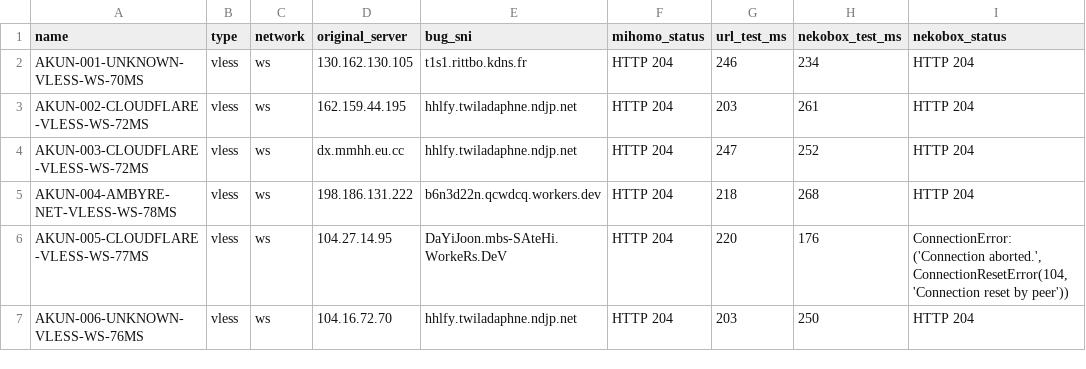
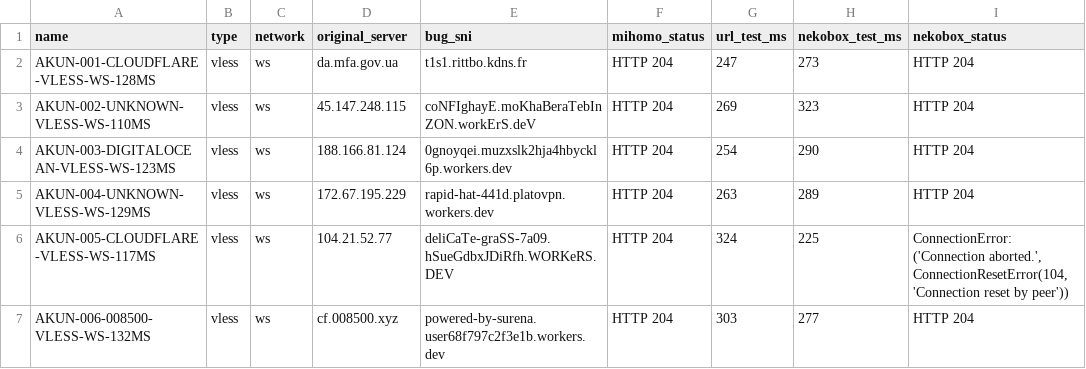
Before and after one commit to adiorany3/ConvertYAML, a CSV file: nekobox_test_report.csv, drawn as a sheet; only a part is shown; the diff covers the shown part only; the diff names each change by its address in the sheet, - before the commit and + after, or states it on an @@ line.

```diff
--- a/nekobox_test_report.csv
+++ b/nekobox_test_report.csv
-A2 (name): AKUN-001-UNKNOWN-VLESS-WS-70MS
+A2 (name): AKUN-001-CLOUDFLARE-VLESS-WS-128MS
-D2 (original_server): 130.162.130.105
+D2 (original_server): da.mfa.gov.ua
-G2 (url_test_ms): 246
+G2 (url_test_ms): 247
-H2 (nekobox_test_ms): 234
+H2 (nekobox_test_ms): 273
-A3 (name): AKUN-002-CLOUDFLARE-VLESS-WS-72MS
+A3 (name): AKUN-002-UNKNOWN-VLESS-WS-110MS
-D3 (original_server): 162.159.44.195
+D3 (original_server): 45.147.248.115
-E3 (bug_sni): hhlfy.twiladaphne.ndjp.net
+E3 (bug_sni): coNFIghayE.moKhaBeraTebInZON.workErS.deV
-G3 (url_test_ms): 203
+G3 (url_test_ms): 269
-H3 (nekobox_test_ms): 261
+H3 (nekobox_test_ms): 323
-A4 (name): AKUN-003-CLOUDFLARE-VLESS-WS-72MS
+A4 (name): AKUN-003-DIGITALOCEAN-VLESS-WS-123MS
-D4 (original_server): dx.mmhh.eu.cc
+D4 (original_server): 188.166.81.124
-E4 (bug_sni): hhlfy.twiladaphne.ndjp.net
+E4 (bug_sni): 0gnoyqei.muzxslk2hja4hbyckl6p.workers.dev
-G4 (url_test_ms): 247
+G4 (url_test_ms): 254
-H4 (nekobox_test_ms): 252
+H4 (nekobox_test_ms): 290
-A5 (name): AKUN-004-AMBYRE-NET-VLESS-WS-78MS
+A5 (name): AKUN-004-UNKNOWN-VLESS-WS-129MS
-D5 (original_server): 198.186.131.222
+D5 (original_server): 172.67.195.229
-E5 (bug_sni): b6n3d22n.qcwdcq.workers.dev
+E5 (bug_sni): rapid-hat-441d.platovpn.workers.dev
-G5 (url_test_ms): 218
+G5 (url_test_ms): 263
-H5 (nekobox_test_ms): 268
+H5 (nekobox_test_ms): 289
-A6 (name): AKUN-005-CLOUDFLARE-VLESS-WS-77MS
+A6 (name): AKUN-005-CLOUDFLARE-VLESS-WS-117MS
-D6 (original_server): 104.27.14.95
+D6 (original_server): 104.21.52.77
-E6 (bug_sni): DaYiJoon.mbs-SAteHi.WorkeRs.DeV
+E6 (bug_sni): deliCaTe-graSS-7a09.hSueGdbxJDiRfh.WORKeRS.DEV
-G6 (url_test_ms): 220
+G6 (url_test_ms): 324
-H6 (nekobox_test_ms): 176
+H6 (nekobox_test_ms): 225
-A7 (name): AKUN-006-UNKNOWN-VLESS-WS-76MS
+A7 (name): AKUN-006-008500-VLESS-WS-132MS
-D7 (original_server): 104.16.72.70
+D7 (original_server): cf.008500.xyz
-E7 (bug_sni): hhlfy.twiladaphne.ndjp.net
+E7 (bug_sni): powered-by-surena.user68f797c2f3e1b.workers.dev
-G7 (url_test_ms): 203
+G7 (url_test_ms): 303
-H7 (nekobox_test_ms): 250
+H7 (nekobox_test_ms): 277
```
Also changed, not shown: 24 edited cells elsewhere in this file, openclash_auto_report.csv, urltest_report.csv, 10 other files.
